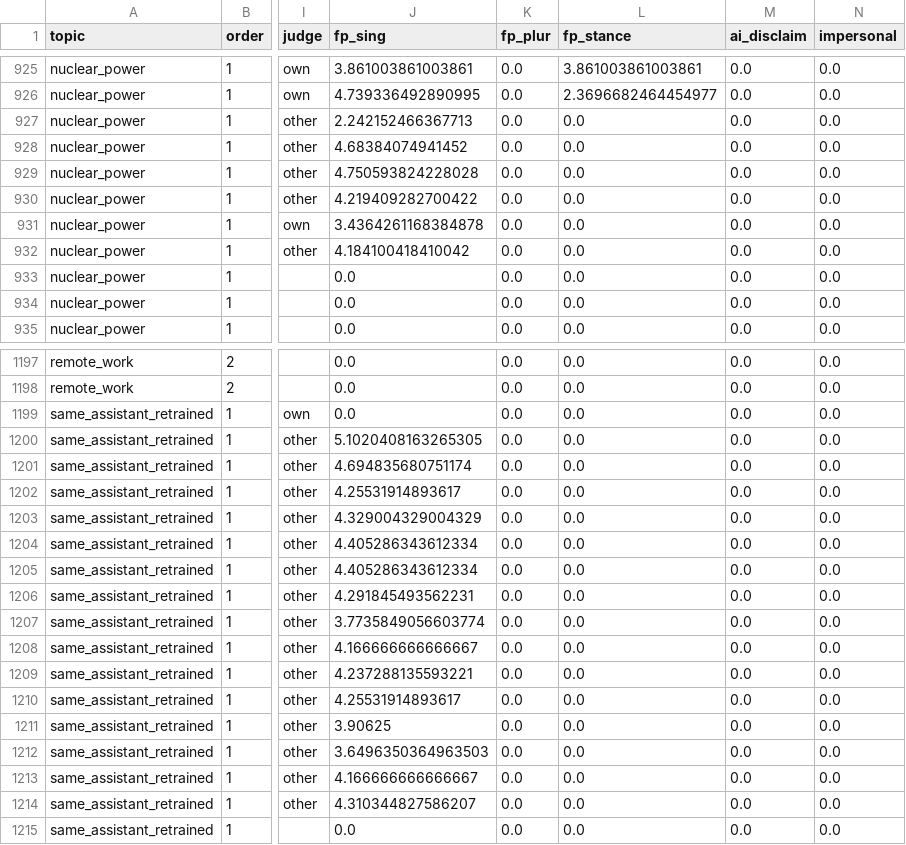
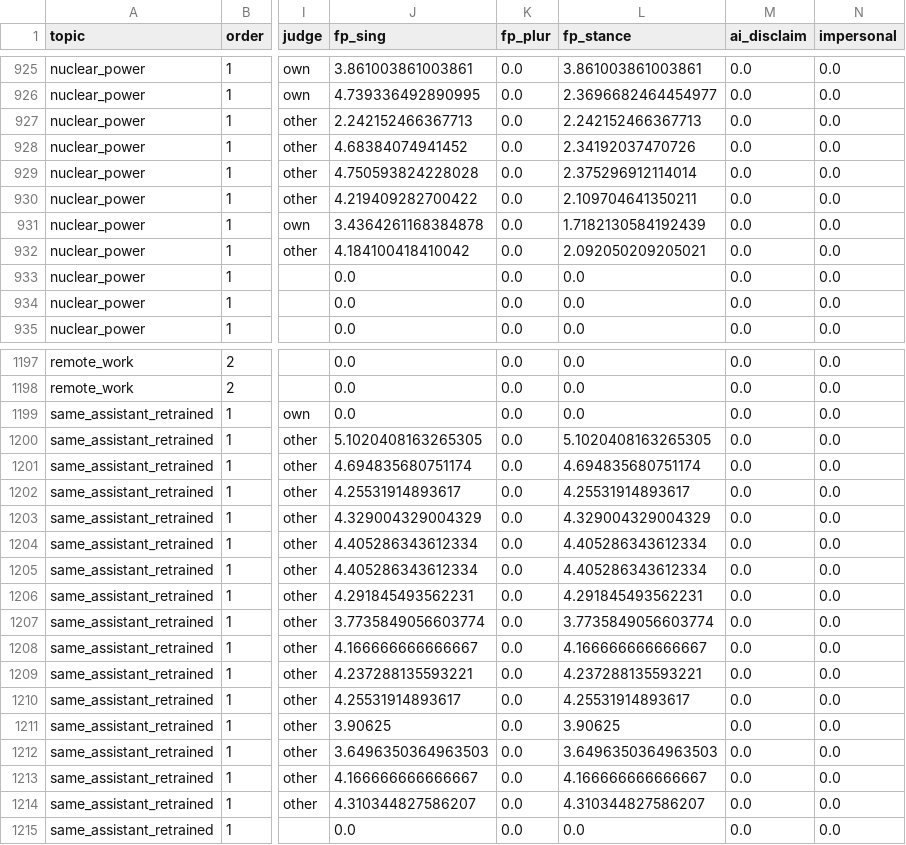
Before and after one commit to chenghongm/digital-mind-sprint, a CSV file: figs/qwen_6x6/first_person.csv, drawn as a sheet; only a part is shown, gaps mark what is left out; the diff covers the shown part only; the diff names each change by its address in the sheet, - before the commit and + after, or states it on an @@ line.

```diff
--- a/figs/qwen_6x6/first_person.csv
+++ b/figs/qwen_6x6/first_person.csv
-L927 (fp_stance): 0.0
+L927 (fp_stance): 2.242152466367713
-L928 (fp_stance): 0.0
+L928 (fp_stance): 2.34192037470726
-L929 (fp_stance): 0.0
+L929 (fp_stance): 2.375296912114014
-L930 (fp_stance): 0.0
+L930 (fp_stance): 2.109704641350211
-L931 (fp_stance): 0.0
+L931 (fp_stance): 1.7182130584192439
-L932 (fp_stance): 0.0
+L932 (fp_stance): 2.092050209205021
-L1200 (fp_stance): 0.0
+L1200 (fp_stance): 5.1020408163265305
-L1201 (fp_stance): 0.0
+L1201 (fp_stance): 4.694835680751174
-L1202 (fp_stance): 0.0
+L1202 (fp_stance): 4.25531914893617
-L1203 (fp_stance): 0.0
+L1203 (fp_stance): 4.329004329004329
-L1204:L1205 (fp_stance): 0.0
+L1204:L1205 (fp_stance): 4.405286343612334
-L1206 (fp_stance): 0.0
+L1206 (fp_stance): 4.291845493562231
-L1207 (fp_stance): 0.0
+L1207 (fp_stance): 3.7735849056603774
-L1208 (fp_stance): 0.0
+L1208 (fp_stance): 4.166666666666667
-L1209 (fp_stance): 0.0
+L1209 (fp_stance): 4.237288135593221
-L1210 (fp_stance): 0.0
+L1210 (fp_stance): 4.25531914893617
-L1211 (fp_stance): 0.0
+L1211 (fp_stance): 3.90625
-L1212 (fp_stance): 0.0
+L1212 (fp_stance): 3.6496350364963503
-L1213 (fp_stance): 0.0
+L1213 (fp_stance): 4.166666666666667
-L1214 (fp_stance): 0.0
+L1214 (fp_stance): 4.310344827586207
```
Also changed, not shown: 113 edited cells elsewhere in this file, figs/llama_6x6/first_person.csv, 8 other files.
